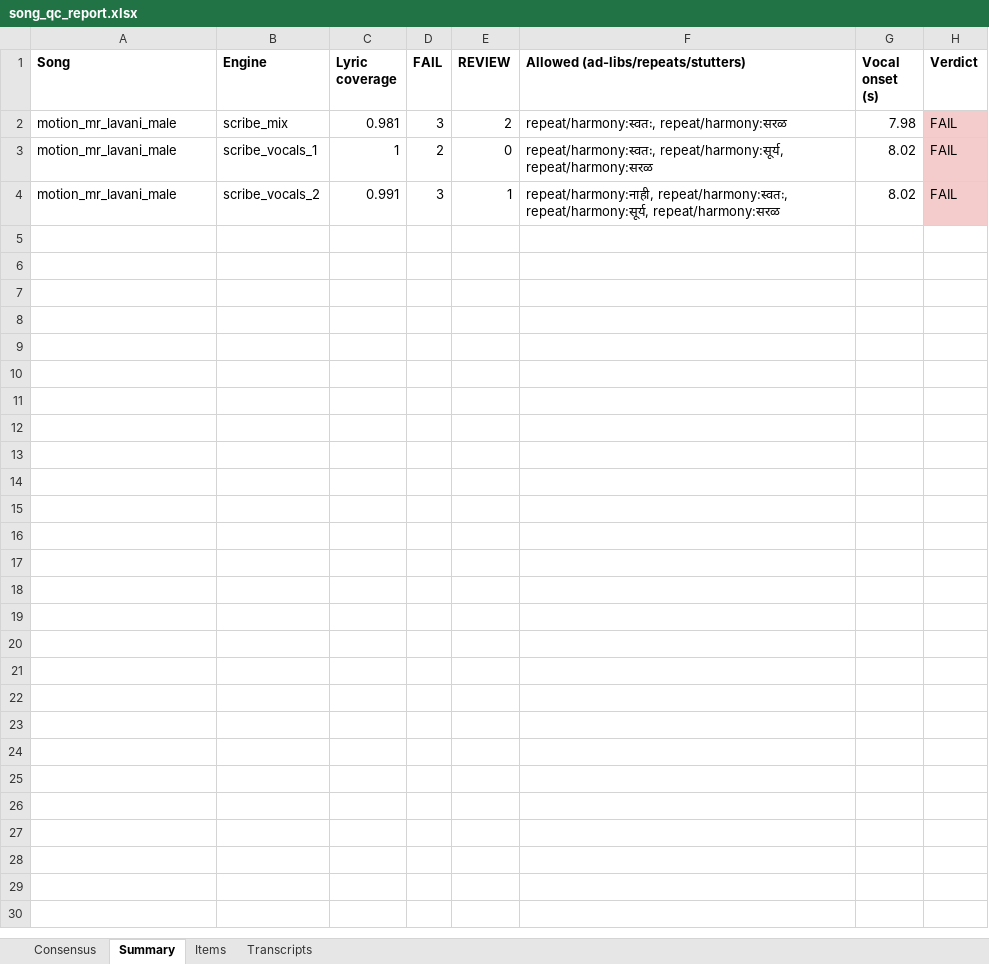
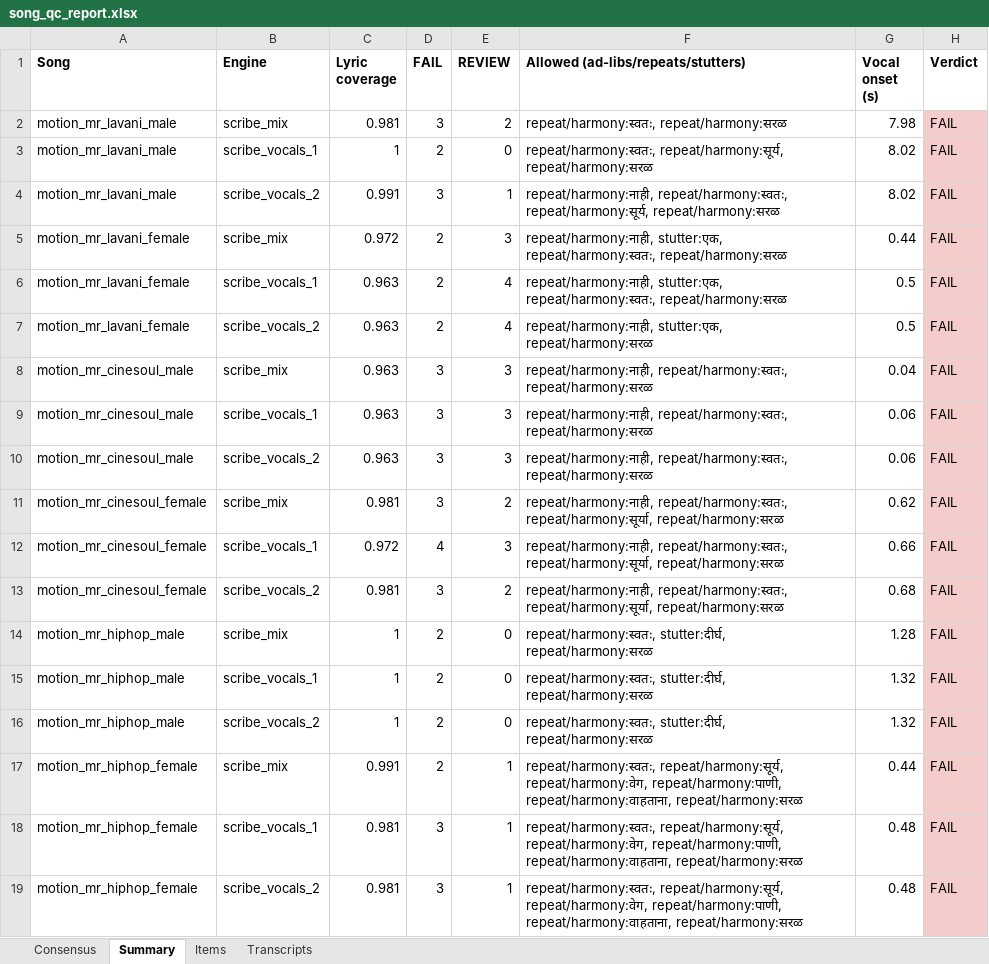
Before and after one commit to ayanisone/11, an Excel workbook: qc/motion_mr_batch1/song_qc_report.xlsx, sheet Summary, drawn as a sheet; values as stored, in another font and other column widths than the file's, no borders; the diff names each change by its address in the sheet, - before the commit and + after, or states it on an @@ line.

```diff
--- a/qc/motion_mr_batch1/song_qc_report.xlsx (sheet Summary)
+++ b/qc/motion_mr_batch1/song_qc_report.xlsx (sheet Summary)
+row 5: motion_mr_lavani_female | scribe_mix | 0.972 | 2 | 3 | repeat/harmony:नाही, stutter:एक, repeat/harmony:स्वतः, repeat/harmony:सरळ | 0.44 | FAIL
+row 6: motion_mr_lavani_female | scribe_vocals_1 | 0.963 | 2 | 4 | repeat/harmony:नाही, stutter:एक, repeat/harmony:स्वतः, repeat/harmony:सरळ | 0.5 | FAIL
+row 7: motion_mr_lavani_female | scribe_vocals_2 | 0.963 | 2 | 4 | repeat/harmony:नाही, stutter:एक, repeat/harmony:सरळ | 0.5 | FAIL
+row 8: motion_mr_cinesoul_male | scribe_mix | 0.963 | 3 | 3 | repeat/harmony:नाही, repeat/harmony:स्वतः, repeat/harmony:सरळ | 0.04 | FAIL
+row 9: motion_mr_cinesoul_male | scribe_vocals_1 | 0.963 | 3 | 3 | repeat/harmony:नाही, repeat/harmony:स्वतः, repeat/harmony:सरळ | 0.06 | FAIL
+row 10: motion_mr_cinesoul_male | scribe_vocals_2 | 0.963 | 3 | 3 | repeat/harmony:नाही, repeat/harmony:स्वतः, repeat/harmony:सरळ | 0.06 | FAIL
+row 11: motion_mr_cinesoul_female | scribe_mix | 0.981 | 3 | 2 | repeat/harmony:नाही, repeat/harmony:स्वतः, repeat/harmony:सूर्या, repeat/harmony:सरळ | 0.62 | FAIL
+row 12: motion_mr_cinesoul_female | scribe_vocals_1 | 0.972 | 4 | 3 | repeat/harmony:नाही, repeat/harmony:स्वतः, repeat/harmony:सूर्या, repeat/harmony:सरळ | 0.66 | FAIL
+row 13: motion_mr_cinesoul_female | scribe_vocals_2 | 0.981 | 3 | 2 | repeat/harmony:नाही, repeat/harmony:स्वतः, repeat/harmony:सूर्या, repeat/harmony:सरळ | 0.68 | FAIL
+row 14: motion_mr_hiphop_male | scribe_mix | 1 | 2 | 0 | repeat/harmony:स्वतः, stutter:दीर्घ, repeat/harmony:सरळ | 1.28 | FAIL
+row 15: motion_mr_hiphop_male | scribe_vocals_1 | 1 | 2 | 0 | repeat/harmony:स्वतः, stutter:दीर्घ, repeat/harmony:सरळ | 1.32 | FAIL
+row 16: motion_mr_hiphop_male | scribe_vocals_2 | 1 | 2 | 0 | repeat/harmony:स्वतः, stutter:दीर्घ, repeat/harmony:सरळ | 1.32 | FAIL
+row 17: motion_mr_hiphop_female | scribe_mix | 0.991 | 2 | 1 | repeat/harmony:स्वतः, repeat/harmony:सूर्य, repeat/harmony:वेग, repeat/harmony:पाणी, repeat/harmony:वाहताना, repeat/harmony:सरळ | 0.44 | FAIL
+row 18: motion_mr_hiphop_female | scribe_vocals_1 | 0.981 | 3 | 1 | repeat/harmony:स्वतः, repeat/harmony:सूर्य, repeat/harmony:वेग, repeat/harmony:पाणी, repeat/harmony:वाहताना, repeat/harmony:सरळ | 0.48 | FAIL
+row 19: motion_mr_hiphop_female | scribe_vocals_2 | 0.981 | 3 | 1 | repeat/harmony:स्वतः, repeat/harmony:सूर्य, repeat/harmony:वेग, repeat/harmony:पाणी, repeat/harmony:वाहताना, repeat/harmony:सरळ | 0.48 | FAIL
```
Also changed, not shown: sheet Items, sheet Consensus, sheet Transcripts, 29 other files.
